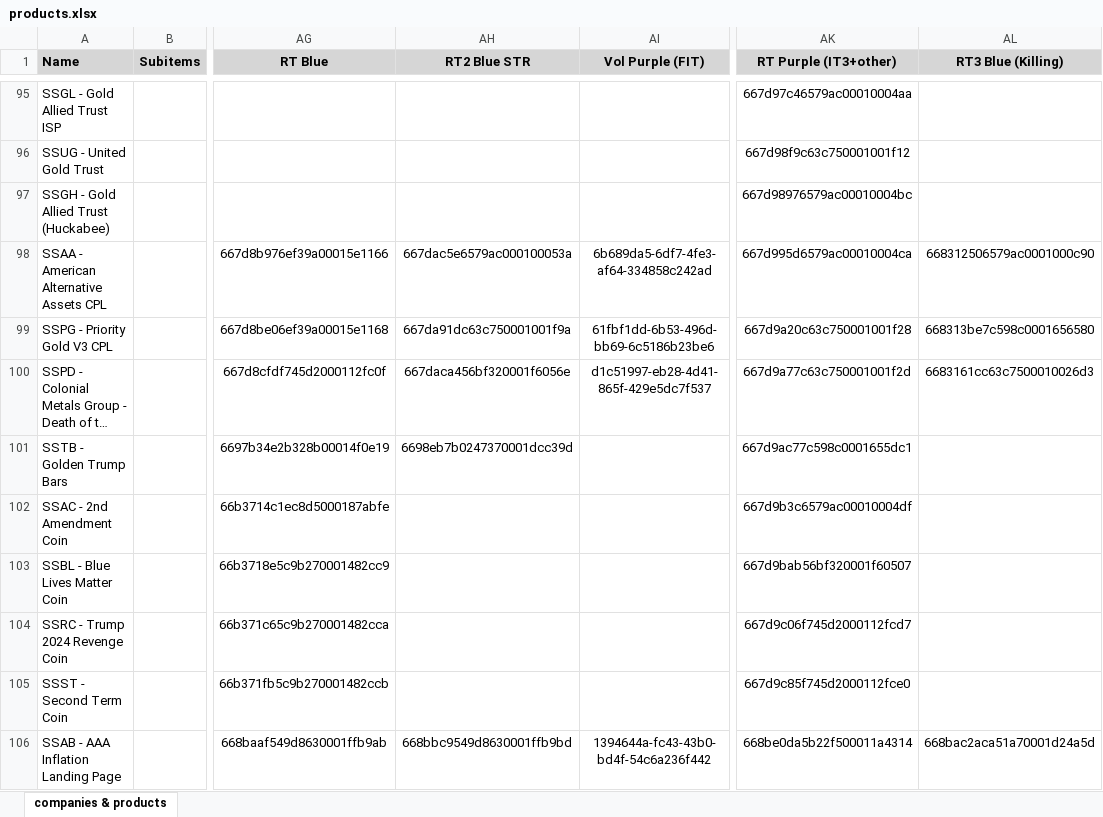
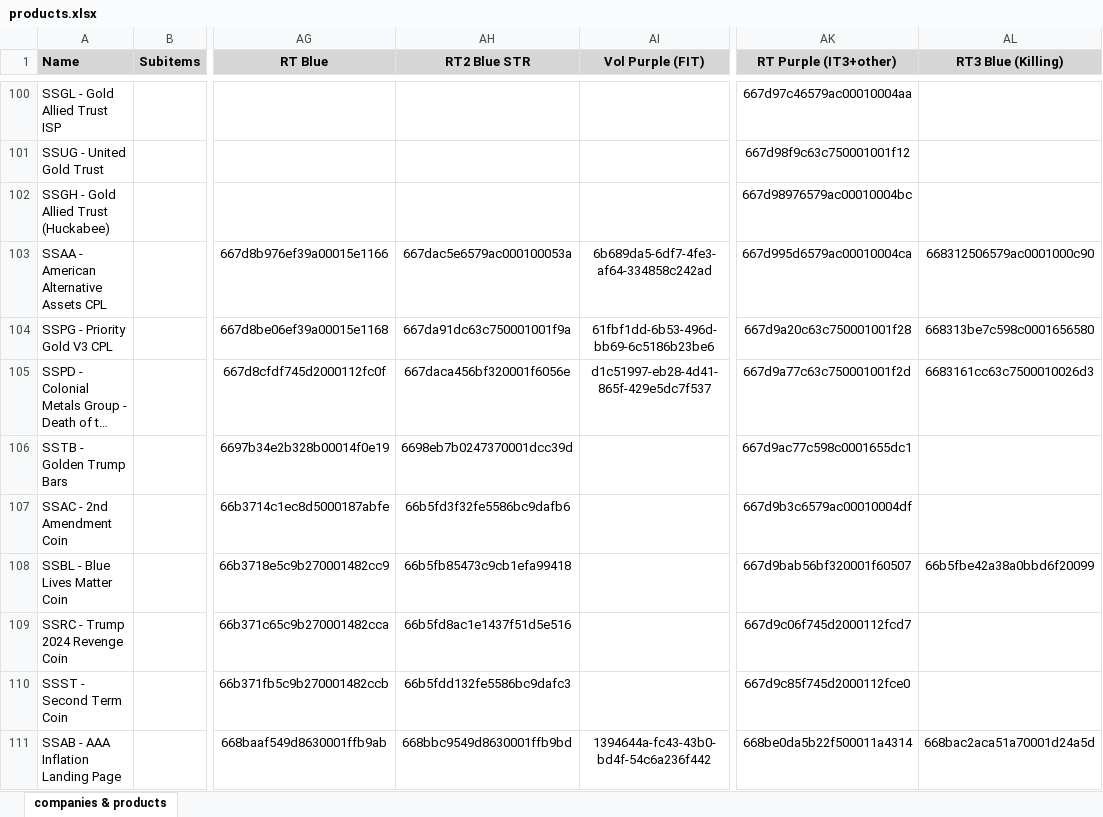
Before and after one commit to INRGI/CopyMaker, an Excel workbook: public/products.xlsx, sheet companies & products, drawn as a sheet; only a part is shown, gaps mark what is left out; long unchanged cells end in …; values as stored, in another font and other column widths than the file's, no borders; charts and pictures not drawn; addresses are those after the commit; the diff covers the shown part only; the diff names each change by its address in the sheet, - before the commit and + after, or states it on an @@ line.

Commit message:
Upload new products

```diff
--- a/public/products.xlsx (sheet companies & products)
+++ b/public/products.xlsx (sheet companies & products)
-AH107 (RT2 Blue STR): (empty)
+AH107 (RT2 Blue STR): 66b5fd3f32fe5586bc9dafb6
-AH108 (RT2 Blue STR): (empty)
+AH108 (RT2 Blue STR): 66b5fb85473c9cb1efa99418
-AL108 (RT3 Blue (Killing)): (empty)
+AL108 (RT3 Blue (Killing)): 66b5fbe42a38a0bbd6f20099
-AH109 (RT2 Blue STR): (empty)
+AH109 (RT2 Blue STR): 66b5fd8ac1e1437f51d5e516
-AH110 (RT2 Blue STR): (empty)
+AH110 (RT2 Blue STR): 66b5fdd132fe5586bc9dafc3
```
Also changed, not shown: 5 added rows and 31 edited cells elsewhere in this sheet, 1 other file.
